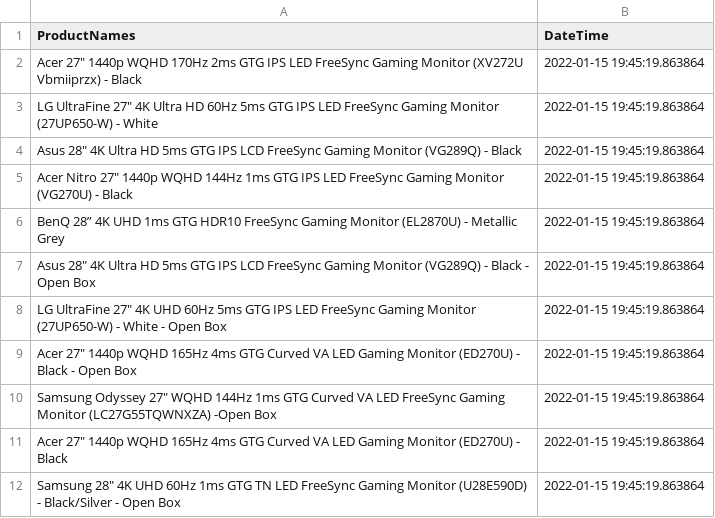
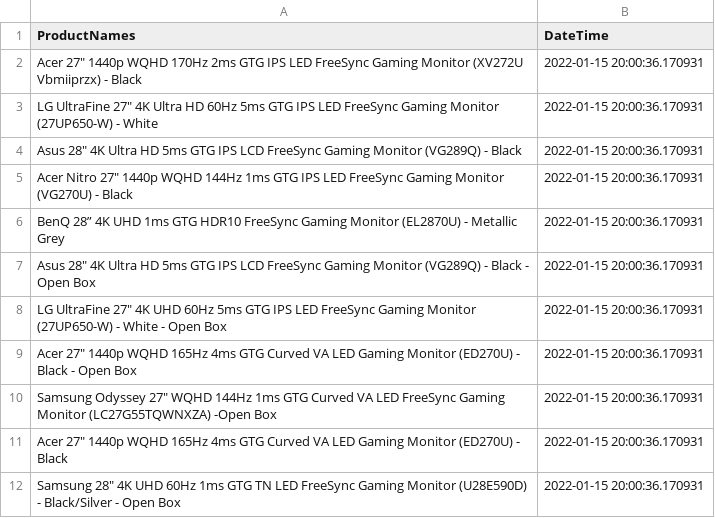
Before and after one commit to jadefjestad/PersonalProjects, a CSV file: WebScraping/Data/ProductNamesNew.csv, drawn as a sheet.

```diff
--- a/WebScraping/Data/ProductNamesNew.csv
+++ b/WebScraping/Data/ProductNamesNew.csv
@@ -1,12 +1,12 @@
 ProductNames,DateTime
-"Acer 27"" 1440p WQHD 170Hz 2ms GTG IPS LED FreeSync Gaming Monitor (XV272U Vbmiiprzx) - Black",2022-01-15 19:45:19.863864
-"LG UltraFine 27"" 4K Ultra HD 60Hz 5ms GTG IPS LED FreeSync Gaming Monitor (27UP650-W) - White",2022-01-15 19:45:19.863864
-"Asus 28"" 4K Ultra HD 5ms GTG IPS LCD FreeSync Gaming Monitor (VG289Q) - Black",2022-01-15 19:45:19.863864
-"Acer Nitro 27"" 1440p WQHD 144Hz 1ms GTG IPS LED FreeSync Gaming Monitor (VG270U) - Black",2022-01-15 19:45:19.863864
-BenQ 28” 4K UHD 1ms GTG HDR10 FreeSync Gaming Monitor (EL2870U) - Metallic Grey,2022-01-15 19:45:19.863864
-"Asus 28"" 4K Ultra HD 5ms GTG IPS LCD FreeSync Gaming Monitor (VG289Q) - Black - Open Box",2022-01-15 19:45:19.863864
-"LG UltraFine 27"" 4K UHD 60Hz 5ms GTG IPS LED FreeSync Gaming Monitor (27UP650-W) - White - Open Box",2022-01-15 19:45:19.863864
-"Acer 27"" 1440p WQHD 165Hz 4ms GTG Curved VA LED Gaming Monitor (ED270U) - Black - Open Box",2022-01-15 19:45:19.863864
-"Samsung Odyssey 27"" WQHD 144Hz 1ms GTG Curved VA LED FreeSync Gaming Monitor (LC27G55TQWNXZA) -Open Box",2022-01-15 19:45:19.863864
-"Acer 27"" 1440p WQHD 165Hz 4ms GTG Curved VA LED Gaming Monitor (ED270U) - Black",2022-01-15 19:45:19.863864
-"Samsung 28"" 4K UHD 60Hz 1ms GTG TN LED FreeSync Gaming Monitor (U28E590D) - Black/Silver - Open Box",2022-01-15 19:45:19.863864
+"Acer 27"" 1440p WQHD 170Hz 2ms GTG IPS LED FreeSync Gaming Monitor (XV272U Vbmiiprzx) - Black",2022-01-15 20:00:36.170931
+"LG UltraFine 27"" 4K Ultra HD 60Hz 5ms GTG IPS LED FreeSync Gaming Monitor (27UP650-W) - White",2022-01-15 20:00:36.170931
+"Asus 28"" 4K Ultra HD 5ms GTG IPS LCD FreeSync Gaming Monitor (VG289Q) - Black",2022-01-15 20:00:36.170931
+"Acer Nitro 27"" 1440p WQHD 144Hz 1ms GTG IPS LED FreeSync Gaming Monitor (VG270U) - Black",2022-01-15 20:00:36.170931
+BenQ 28” 4K UHD 1ms GTG HDR10 FreeSync Gaming Monitor (EL2870U) - Metallic Grey,2022-01-15 20:00:36.170931
+"Asus 28"" 4K Ultra HD 5ms GTG IPS LCD FreeSync Gaming Monitor (VG289Q) - Black - Open Box",2022-01-15 20:00:36.170931
+"LG UltraFine 27"" 4K UHD 60Hz 5ms GTG IPS LED FreeSync Gaming Monitor (27UP650-W) - White - Open Box",2022-01-15 20:00:36.170931
+"Acer 27"" 1440p WQHD 165Hz 4ms GTG Curved VA LED Gaming Monitor (ED270U) - Black - Open Box",2022-01-15 20:00:36.170931
+"Samsung Odyssey 27"" WQHD 144Hz 1ms GTG Curved VA LED FreeSync Gaming Monitor (LC27G55TQWNXZA) -Open Box",2022-01-15 20:00:36.170931
+"Acer 27"" 1440p WQHD 165Hz 4ms GTG Curved VA LED Gaming Monitor (ED270U) - Black",2022-01-15 20:00:36.170931
+"Samsung 28"" 4K UHD 60Hz 1ms GTG TN LED FreeSync Gaming Monitor (U28E590D) - Black/Silver - Open Box",2022-01-15 20:00:36.170931
```
Also changed, not shown: WebScraping/Data/ProductNamesOld.csv, 1 other file.
